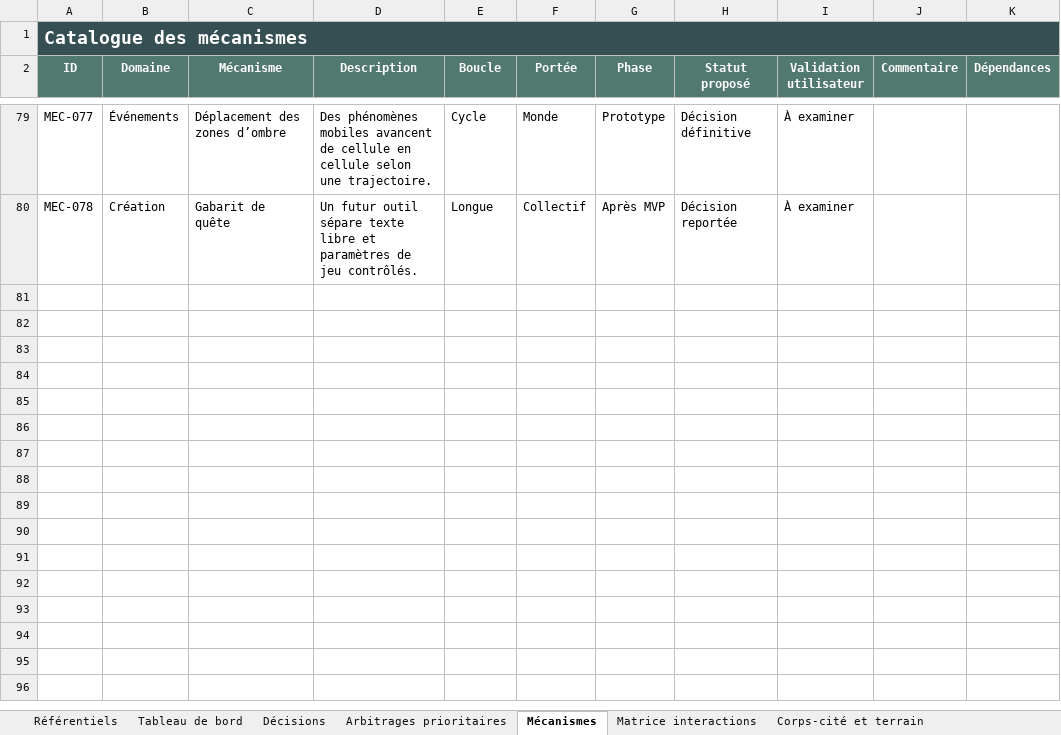
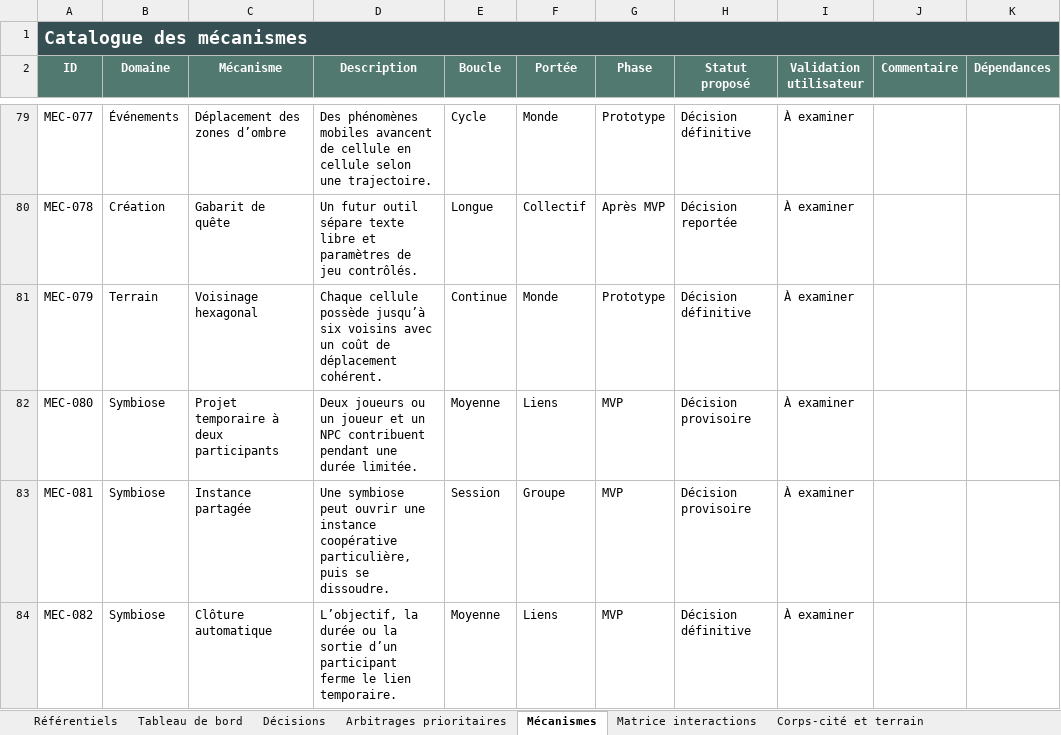
Before and after one commit to Abeliome-Officiel/les-lisieres-avelune, an Excel workbook: design-data/Avelune_Design_Book.xlsx, sheet Mécanismes, drawn as a sheet; only a part is shown, gaps mark what is left out; values as stored, in another font and other column widths than the file's, no borders; the diff names each change by its address in the sheet, - before the commit and + after, or states it on an @@ line.

```diff
--- a/design-data/Avelune_Design_Book.xlsx (sheet Mécanismes)
+++ b/design-data/Avelune_Design_Book.xlsx (sheet Mécanismes)
+row 81: MEC-079 | Terrain | Voisinage hexagonal | Chaque cellule possède jusqu’à six voisins avec un coût de déplacement cohérent. | Continue | Monde | Prototype | Décision définitive | À examiner
+row 82: MEC-080 | Symbiose | Projet temporaire à deux participants | Deux joueurs ou un joueur et un NPC contribuent pendant une durée limitée. | Moyenne | Liens | MVP | Décision provisoire | À examiner
+row 83: MEC-081 | Symbiose | Instance partagée | Une symbiose peut ouvrir une instance coopérative particulière, puis se dissoudre. | Session | Groupe | MVP | Décision provisoire | À examiner
+row 84: MEC-082 | Symbiose | Clôture automatique | L’objectif, la durée ou la sortie d’un participant ferme le lien temporaire. | Moyenne | Liens | MVP | Décision définitive | À examiner
```
Also changed, not shown: sheet Décisions, sheet Symbioses, sheet Questions ouvertes, sheet Risques, sheet Arbitrages prioritaires, sheet Corps-cité et terrain, 2 more sheets, 22 other files.
